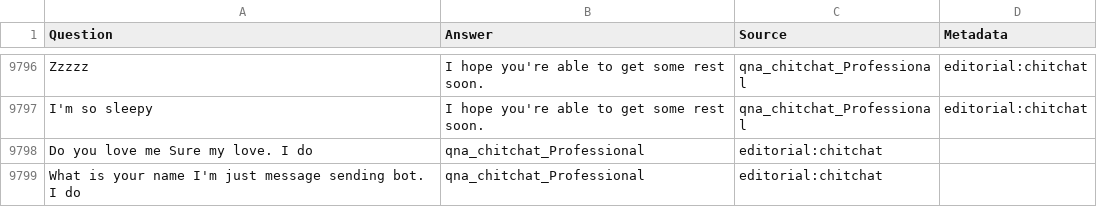
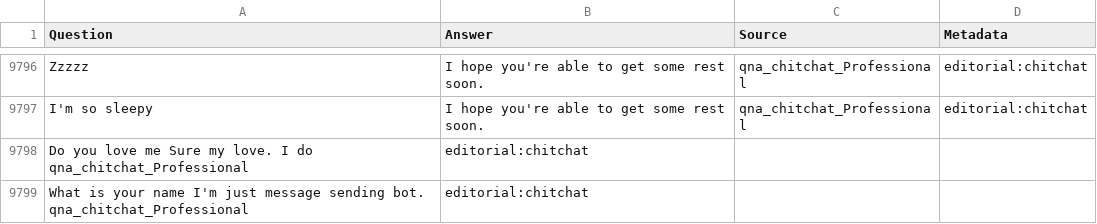
Before and after one commit to Just2Deep/Telegram, a TSV file: qna_chitchat_professional.tsv, drawn as a sheet; only a part is shown, gaps mark what is left out.

Commit message:
modifications

```diff
--- a/qna_chitchat_professional.tsv
+++ b/qna_chitchat_professional.tsv
@@ -9797,3 +9797,3 @@ Zzzzz	I hope you're able to get some rest soon.	qna_chitchat_Professional	editor
 I'm so sleepy	I hope you're able to get some rest soon.	qna_chitchat_Professional	editorial:chitchat
-Do you love me  Sure my love. I do	qna_chitchat_Professional	editorial:chitchat
-What is your name   I'm just message sending bot. I do	qna_chitchat_Professional	editorial:chitchat
+Do you love me      Sure my love. I do  qna_chitchat_Professional	editorial:chitchat
+What is your name       I'm just message sending bot.   qna_chitchat_Professional	editorial:chitchat
```
